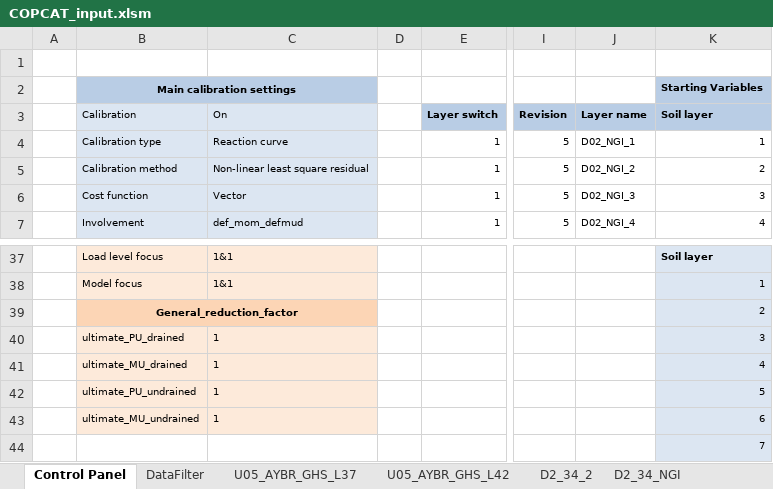
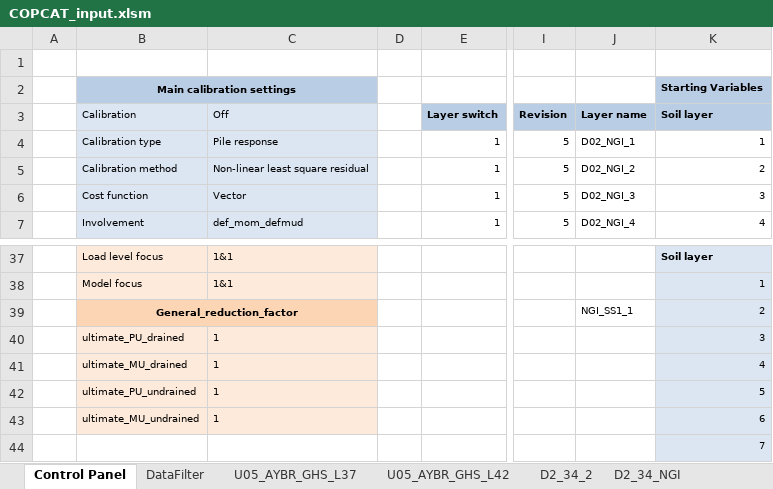
Before and after one commit to Shashlik-King/London, an Excel workbook: excel/COPCAT_input.xlsm, sheet Control Panel, drawn as a sheet; only a part is shown, gaps mark what is left out; values as stored, in another font and other column widths than the file's, no borders; charts and pictures and table styles not drawn; the diff names each change by its address in the sheet, - before the commit and + after, or states it on an @@ line.

```diff
--- a/excel/COPCAT_input.xlsm (sheet Control Panel)
+++ b/excel/COPCAT_input.xlsm (sheet Control Panel)
-C3: On
+C3: Off
-C4: Reaction curve
+C4: Pile response
-J39: (empty)
+J39: NGI_SS1_1
```
Also changed, not shown: sheet Exchange, 1 other file.
